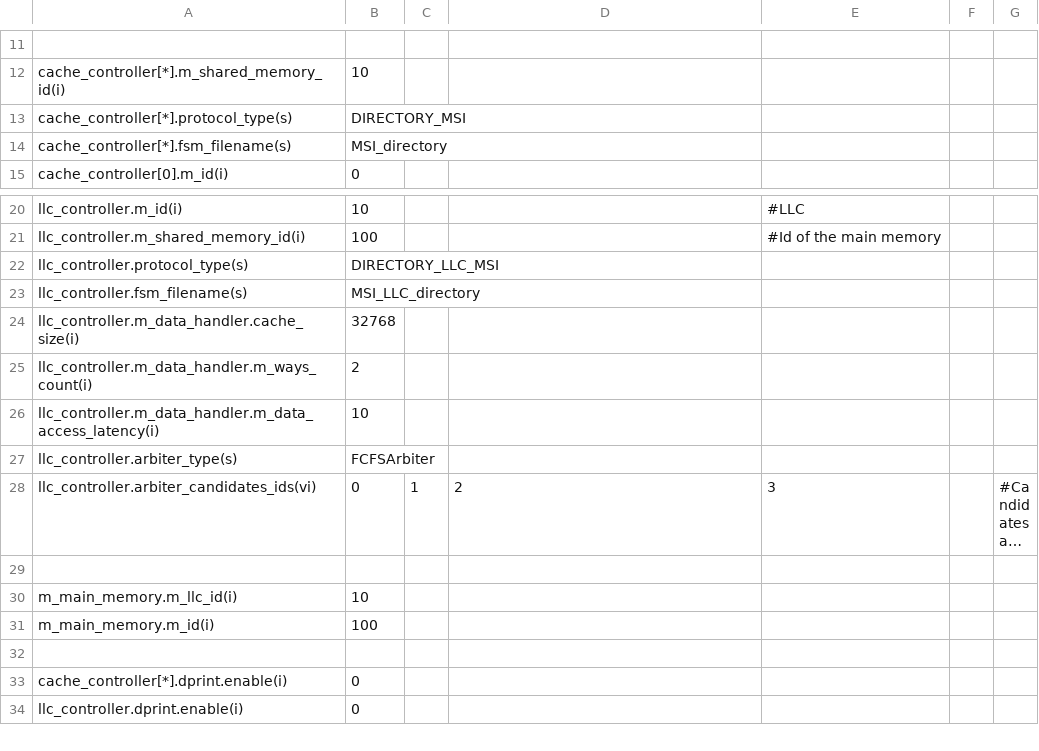
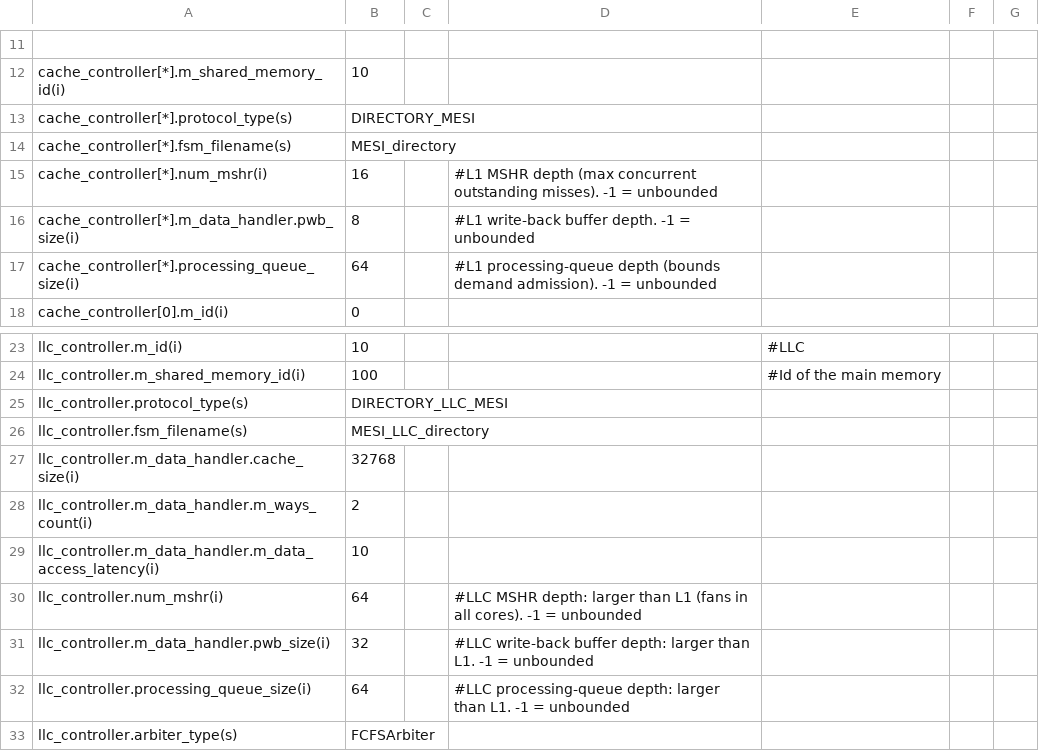
Before and after one commit to FanosResearch/OctopusSimulator, a CSV file: configuration/SystemConfigurations/MultiCoreSystem.csv, drawn as a sheet; only a part is shown, gaps mark what is left out; the shorter side is filled out with more unchanged rows; long unchanged cells end in …; addresses are those after the commit; the diff names each change by its address in the sheet, - before the commit and + after, or states it on an @@ line.

Commit message:
Add working MESI and MOESI coherence (snoop + directory)
Snoop MESI: fix the exclusive-grant destination and add the IES_dI
transient so a peer Other_GetM during IES_d forwards data to both
requesters instead of issuing a duplicate SaveReq.

Directory MESI: fill the SM_aI/SM_aSI/IM_aI/IM_aSI Hit cells (store
completes on the last InvAck) and the LLC N_d + PutE cells (owner
returns a clean Exclusive line during an inclusion eviction).

Directory MOESI: add the IS_dInvM transient for the inclusion race
where the LLC grants Exclusive then immediately evicts the line, so
InvM overtakes the data while the core is still in IS_d. It defers the
ack, then on the exclusive data does Hit/Data2Req/I to complete the
load and hand the line back to the evicting LLC.

Supporting fixes:
- FSMReader: trim padded/aligned CSV cells so column-formatted FSM
  tables parse (an empty cell still means "stay, no action").
- LLCMSIProtocol: the inclusive-eviction WriteBack carries the
  incoming L1 data.
- BaseController::hitAction: fill data from the cache line when a
  store completion arrives without it.
- MESIProtocol: add the Invalidation event; the exclusive data reply
  retargets to the L1 owner.
- Config: processing_queue_size = L1_MSHR * cores (64). A coherence
  controller's inbox holds forwarded peer traffic (FwdGetS/FwdGetM),
  not just its own misses, so sizing it at the MSHR depth (16)
  head-of-line-blocks the data response and deadlocks under heavy
  sharing. MSHR/PWB resource caps are unchanged (16/8, 64/32).

Validated: snoop MSI/MESI and directory MSI/MESI/MOESI each run EEMBC
9/9 to completion; directory MESI SPLASH is fault-free across the
non-giant set.

```diff
--- a/configuration/SystemConfigurations/MultiCoreSystem.csv
+++ b/configuration/SystemConfigurations/MultiCoreSystem.csv
-B13: DIRECTORY_MSI
+B13: DIRECTORY_MESI
-B14: MSI_directory
+B14: MESI_directory
+row 15: cache_controller[*].num_mshr(i) | 16 |  | #L1 MSHR depth (max concurrent outstanding misses). -1 = unbounded
+row 16: cache_controller[*].m_data_handler.pwb_size(i) | 8 |  | #L1 write-back buffer depth. -1 = unbounded
+row 17: cache_controller[*].processing_queue_size(i) | 64 |  | #L1 processing-queue depth (bounds demand admission). -1 = unbounded
-B25: DIRECTORY_LLC_MSI
+B25: DIRECTORY_LLC_MESI
-B26: MSI_LLC_directory
+B26: MESI_LLC_directory
+row 30: llc_controller.num_mshr(i) | 64 |  | #LLC MSHR depth: larger than L1 (fans in all cores). -1 = unbounded
+row 31: llc_controller.m_data_handler.pwb_size(i) | 32 |  | #LLC write-back buffer depth: larger than L1. -1 = unbounded
+row 32: llc_controller.processing_queue_size(i) | 64 |  | #LLC processing-queue depth: larger than L1. -1 = unbounded
```
Also changed, not shown: Protocols_FSM/MESI_LLC.csv, Protocols_FSM/MESI_LLC_directory.csv, 11 other files.
